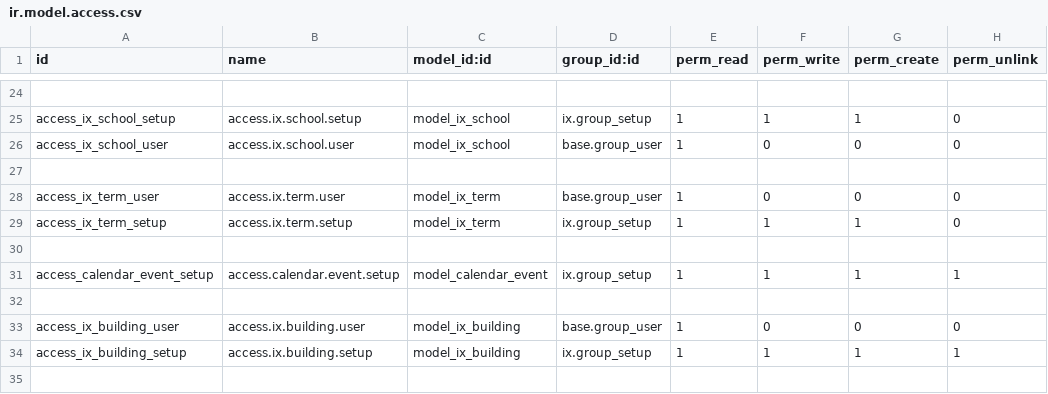
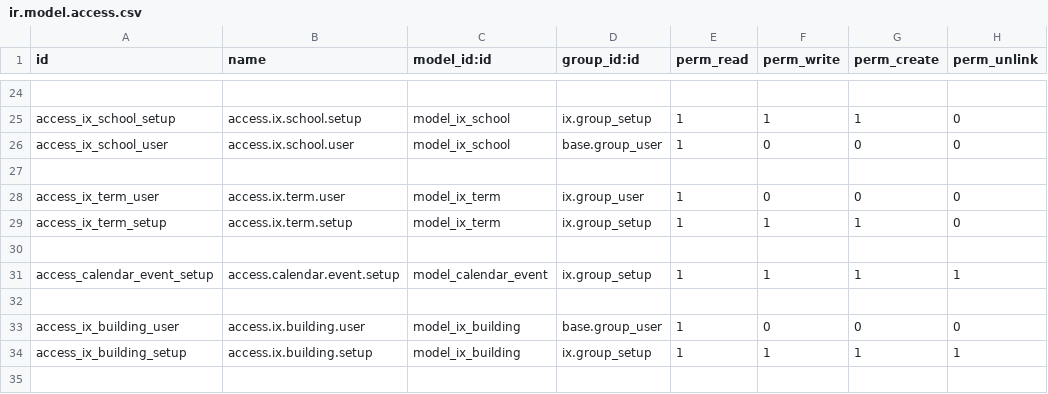
Before and after one commit to oiraqi/academix, a CSV file: ix/security/ir.model.access.csv, drawn as a sheet; only a part is shown, gaps mark what is left out.

```diff
--- a/ix/security/ir.model.access.csv
+++ b/ix/security/ir.model.access.csv
@@ -27,3 +27,3 @@ access_ix_school_user,access.ix.school.user,model_ix_school,base.group_user,1,0,
 
-access_ix_term_user,access.ix.term.user,model_ix_term,base.group_user,1,0,0,0
+access_ix_term_user,access.ix.term.user,model_ix_term,ix.group_user,1,0,0,0
 access_ix_term_setup,access.ix.term.setup,model_ix_term,ix.group_setup,1,1,1,0
```
Also changed, not shown: 1 other file.
